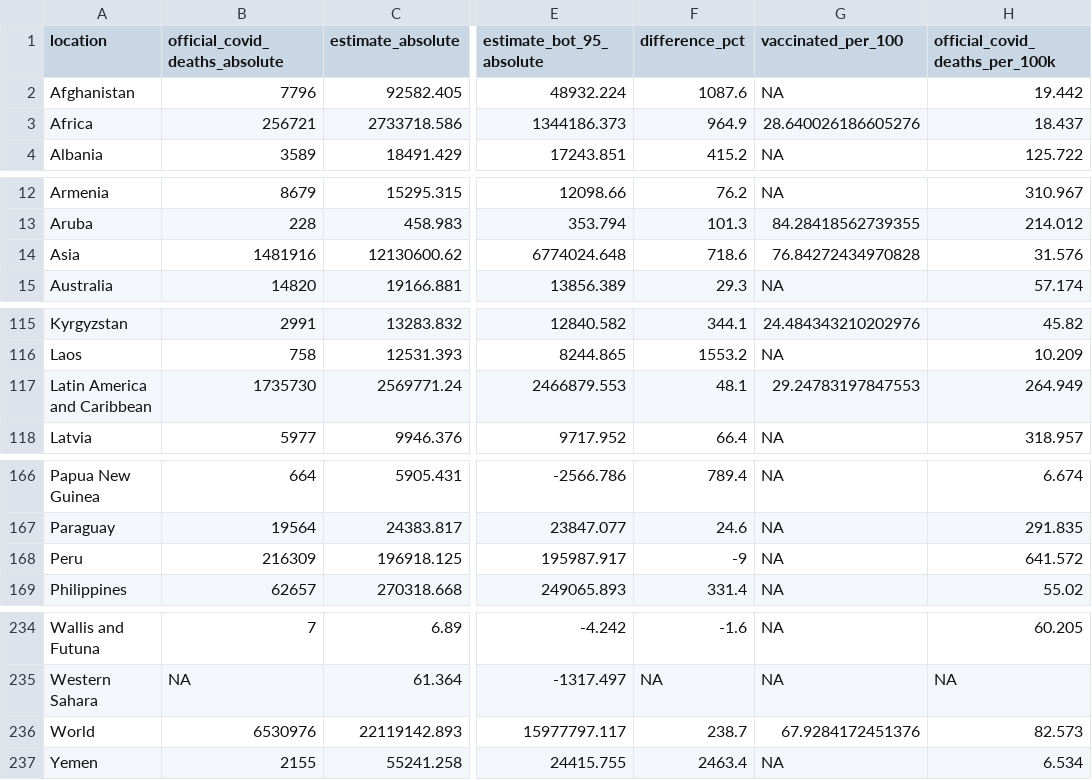
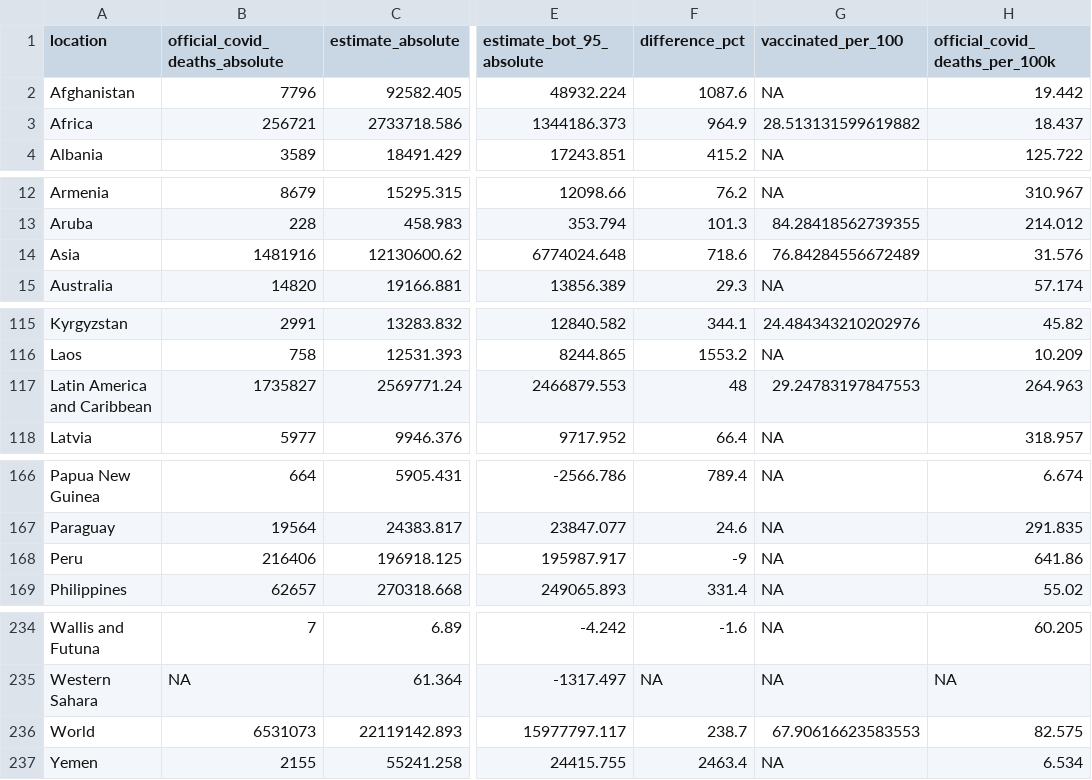
Before and after one commit to PaulMainwood/covid-19-the-economist-global-excess-deaths-model, a CSV file: output-data/output-for-interactive/table_A.csv, drawn as a sheet; only a part is shown, gaps mark what is left out; the diff covers the shown part only; the diff names each change by its address in the sheet, - before the commit and + after, or states it on an @@ line.

```diff
--- a/output-data/output-for-interactive/table_A.csv
+++ b/output-data/output-for-interactive/table_A.csv
-G3 (vaccinated_per_100): 28.640026186605276
+G3 (vaccinated_per_100): 28.513131599619882
-G14 (vaccinated_per_100): 76.84272434970828
+G14 (vaccinated_per_100): 76.84284556672489
-B117 (official_covid_deaths_absolute): 1735730
+B117 (official_covid_deaths_absolute): 1735827
-F117 (difference_pct): 48.1
+F117 (difference_pct): 48
-H117 (official_covid_deaths_per_100k): 264.949
+H117 (official_covid_deaths_per_100k): 264.963
-B168 (official_covid_deaths_absolute): 216309
+B168 (official_covid_deaths_absolute): 216406
-H168 (official_covid_deaths_per_100k): 641.572
+H168 (official_covid_deaths_per_100k): 641.86
-B236 (official_covid_deaths_absolute): 6530976
+B236 (official_covid_deaths_absolute): 6531073
-G236 (vaccinated_per_100): 67.9284172451376
+G236 (vaccinated_per_100): 67.90616623583553
-H236 (official_covid_deaths_per_100k): 82.573
+H236 (official_covid_deaths_per_100k): 82.575
```
Also changed, not shown: 1 edited cell elsewhere in this file, output-data/export_regions.csv, output-data/output-by-alternative-regions/export_regions_EU_NA_Oceania_collapsed.csv, 50 other files.
